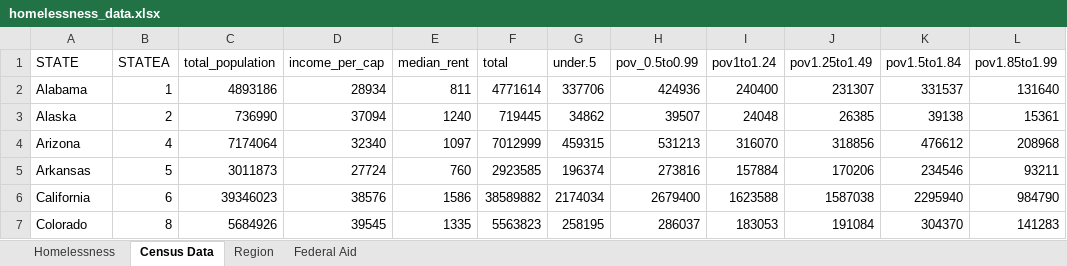
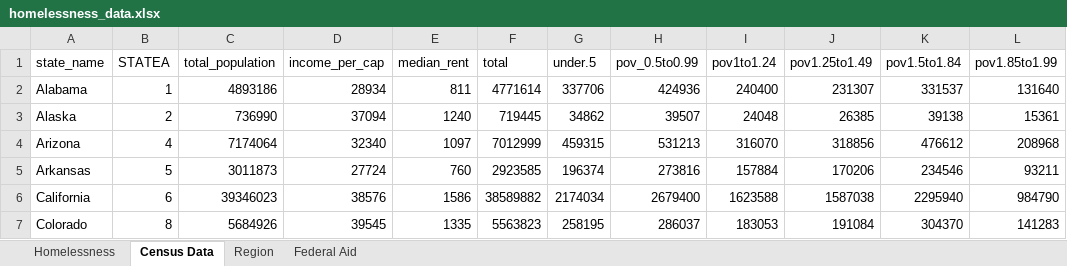
Before and after one commit to davidg7672/labs, an Excel workbook: lab7/data/homelessness_data.xlsx, sheet Census Data, drawn as a sheet; only a part is shown; values as stored, in another font and other column widths than the file's, no borders; the diff names each change by its address in the sheet, - before the commit and + after, or states it on an @@ line.

```diff
--- a/lab7/data/homelessness_data.xlsx (sheet Census Data)
+++ b/lab7/data/homelessness_data.xlsx (sheet Census Data)
-A1: STATE
+A1: state_name
```
Also changed, not shown: sheet Homelessness, 8 other files.
